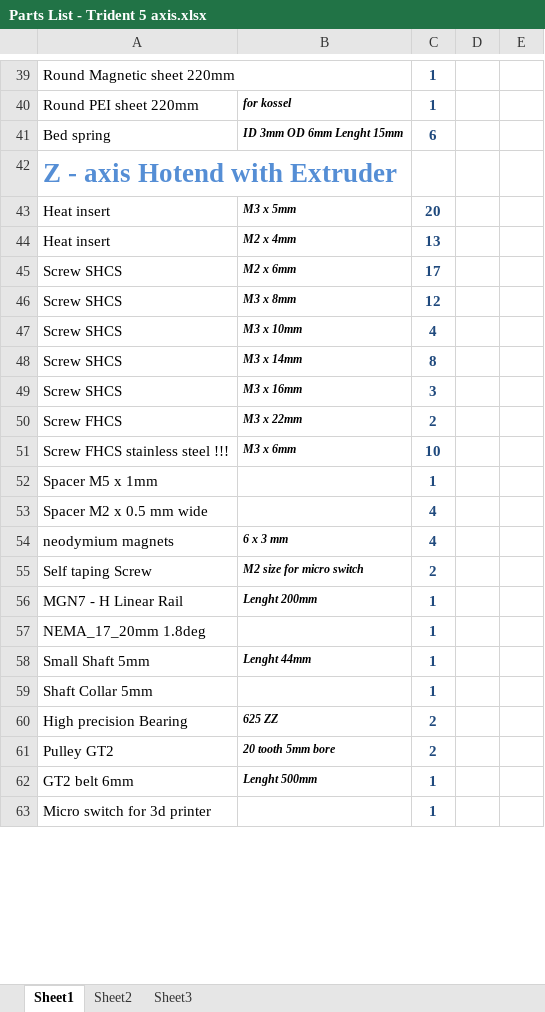
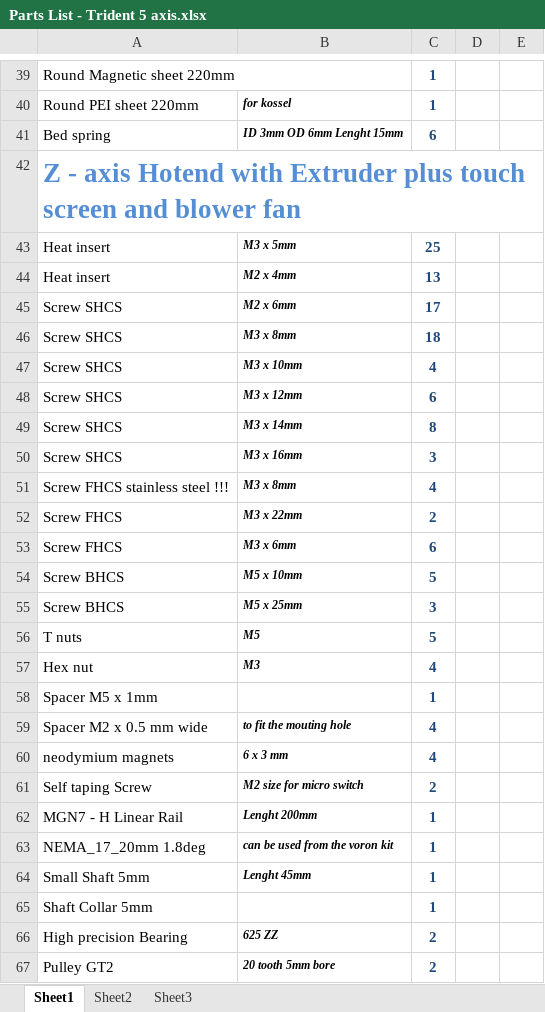
Before and after one commit to Buzzloopster/Voron-Trident-5-axis, an Excel workbook: Parts List - Trident 5 axis.xlsx, sheet Sheet1, drawn as a sheet; only a part is shown, gaps mark what is left out; the shorter side is filled out with more unchanged rows; values as stored, in another font and other column widths than the file's, no borders; removed rows and columns are numbered as before the commit, all else as after; the diff covers the shown part only; the diff names each change by its address in the sheet, - before the commit and + after, or states it on an @@ line.

```diff
--- a/Parts List - Trident 5 axis.xlsx (sheet Sheet1)
+++ b/Parts List - Trident 5 axis.xlsx (sheet Sheet1)
-A42: …with Extruder
+A42: …with Extruder plus touch screen and blower fan
-C43: 20
+C43: 25
-C46: 12
+C46: 18
+row 48: Screw SHCS | M3 x 12mm | 6
+row 51: Screw FHCS stainless steel !!! | M3 x 8mm | 4
-row 51: Screw FHCS stainless steel !!! | M3 x 6mm | 10
+row 53: Screw FHCS | M3 x 6mm | 6
+row 54: Screw BHCS | M5 x 10mm | 5
+row 55: Screw BHCS | M5 x 25mm | 3
+row 56: T nuts | M5 | 5
+row 57: Hex nut | M3 | 4
-B59: (empty)
+B59: to fit the mouting hole
-B63: (empty)
+B63: can be used from the voron kit
-B64: Lenght 44mm
+B64: Lenght 45mm
```
Also changed, not shown: 3 added rows and 7 edited cells elsewhere in this sheet, 9 other files.
